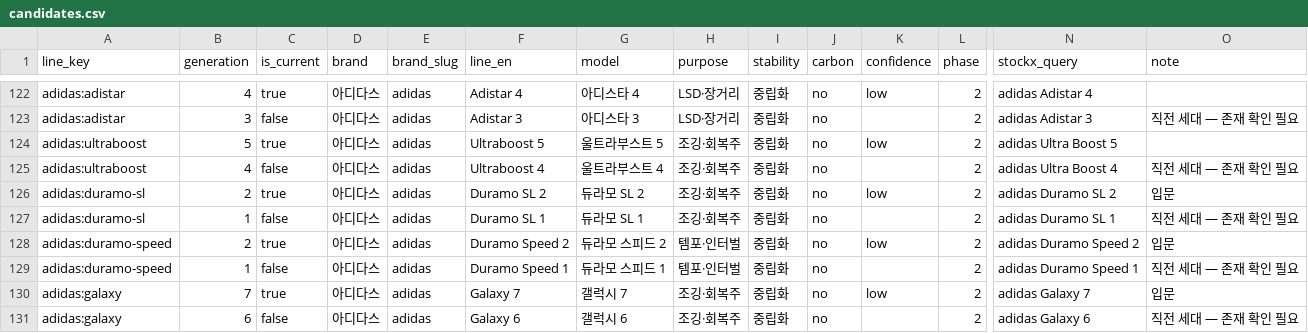
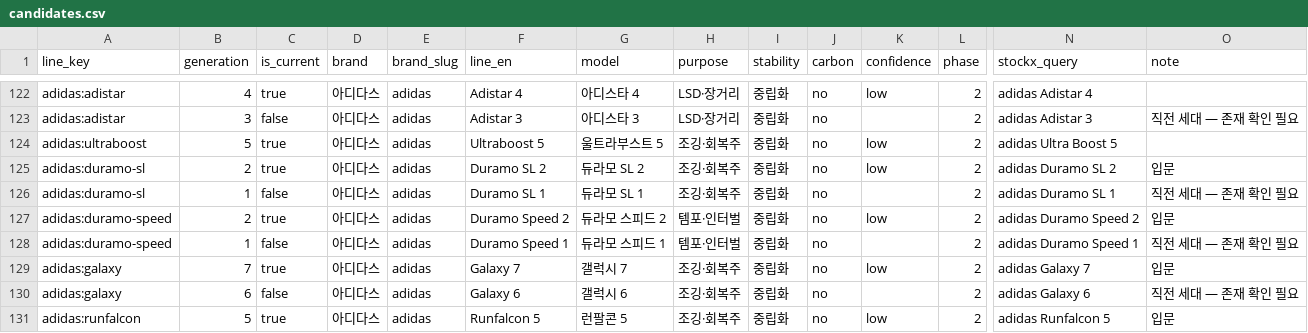
Before and after one commit to Gabriel-Joo/runshoes, a CSV file: catalog/candidates.csv, drawn as a sheet; only a part is shown, gaps mark what is left out; the shorter side is filled out with more unchanged rows; rows hold the shown columns only; the diff names each change by its address in the sheet, - before the commit and + after, or states it on an @@ line.

```diff
--- a/catalog/candidates.csv
+++ b/catalog/candidates.csv
-row 125: adidas:ultraboost | 4 | false | 아디다스 | adidas | Ultraboost 4 | 울트라부스트 4 | 조깅·회복주 | 중립화 | no |  | 2 | adidas Ultra Boost 4 | 직전 세대 — 존재 확인 필요
```
Also changed, not shown: 5 other files.
